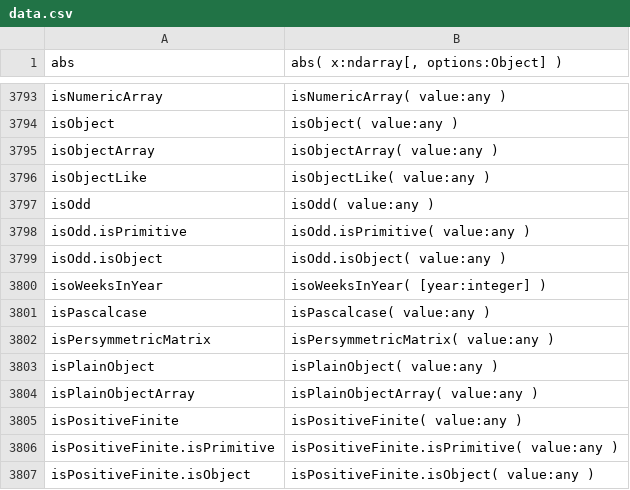
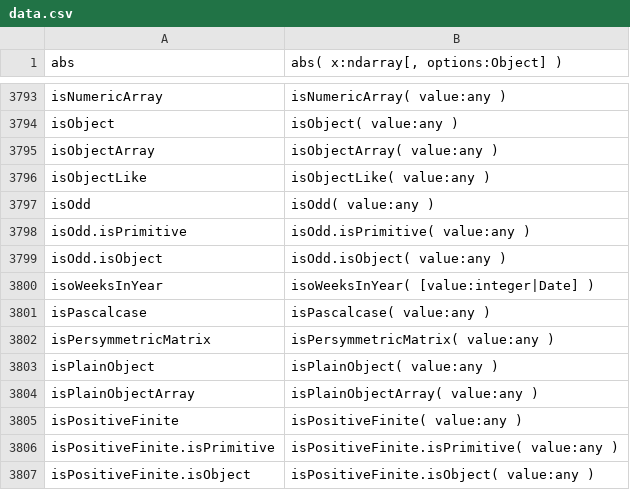
Before and after one commit to stdlib-js/repl-typed-signature, a CSV file: data/data.csv, drawn as a sheet; only a part is shown, gaps mark what is left out.

```diff
--- a/data/data.csv
+++ b/data/data.csv
@@ -3799,3 +3799,3 @@ isOdd.isPrimitive,"isOdd.isPrimitive( value:any )"
 isOdd.isObject,"isOdd.isObject( value:any )"
-isoWeeksInYear,"isoWeeksInYear( [year:integer] )"
+isoWeeksInYear,"isoWeeksInYear( [value:integer|Date] )"
 isPascalcase,"isPascalcase( value:any )"
```
Also changed, not shown: 5 other files.
